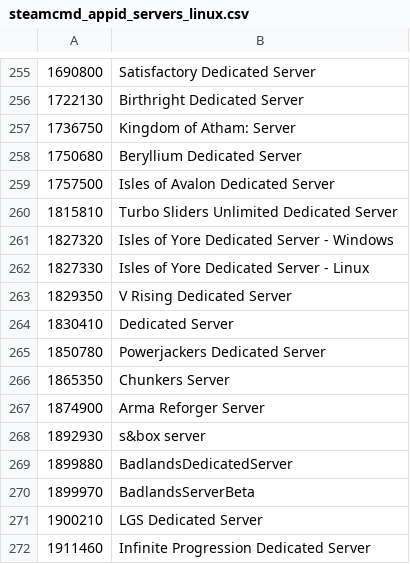
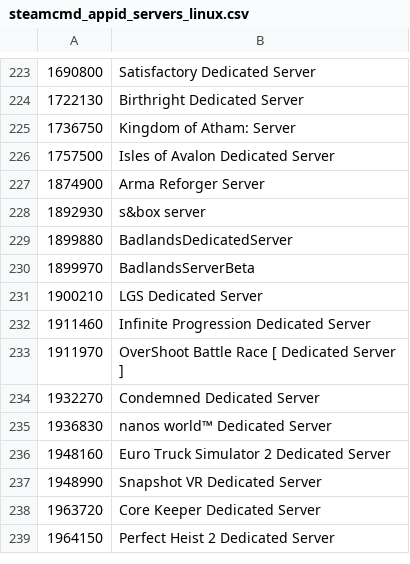
Before and after one commit to dgibbs64/SteamCMD-AppID-List-Servers, a CSV file: steamcmd_appid_servers_linux.csv, drawn as a sheet; only a part is shown, gaps mark what is left out; the shorter side is filled out with more unchanged rows; the diff covers the shown part only; the diff names each change by its address in the sheet, - before the commit and + after, or states it on an @@ line.

```diff
--- a/steamcmd_appid_servers_linux.csv
+++ b/steamcmd_appid_servers_linux.csv
-row 258: 1750680 | Beryllium Dedicated Server
-row 260: 1815810 | Turbo Sliders Unlimited Dedicated Server
-row 261: 1827320 | Isles of Yore Dedicated Server - Windows
-row 262: 1827330 | Isles of Yore Dedicated Server - Linux
-row 263: 1829350 | V Rising Dedicated Server
-row 264: 1830410 | Dedicated Server
-row 265: 1850780 | Powerjackers Dedicated Server
-row 266: 1865350 | Chunkers Server
```
Also changed, not shown: 34 removed rows elsewhere in this file, steamcmd_appid_servers_windows.csv, 4 other files.
